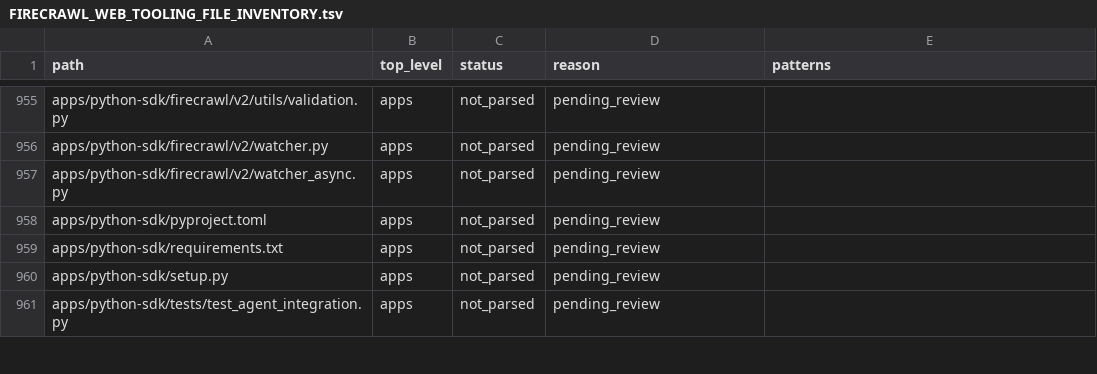
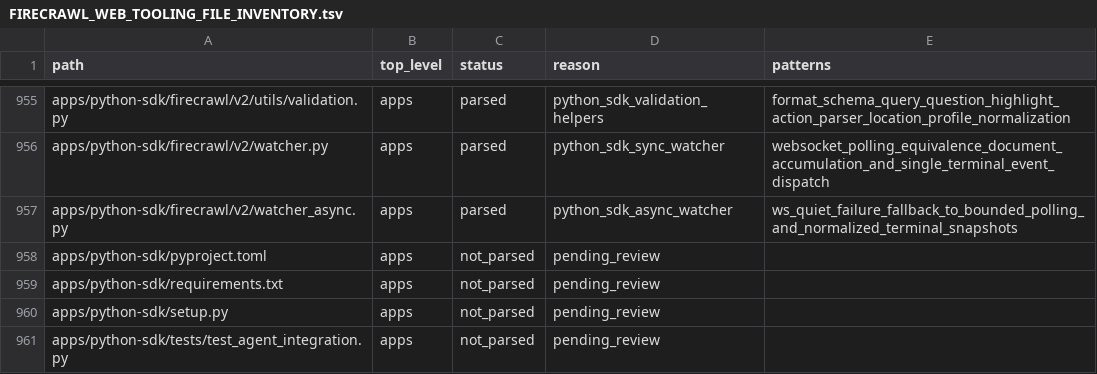
Before and after one commit to jakerslam/protheus, a TSV file: docs/workspace/FIRECRAWL_WEB_TOOLING_FILE_INVENTORY.tsv, drawn as a sheet; only a part is shown, gaps mark what is left out; the diff covers the shown part only; the diff names each change by its address in the sheet, - before the commit and + after, or states it on an @@ line.

Commit message:
docs(web): record firecrawl sdk async retrieval patterns

```diff
--- a/docs/workspace/FIRECRAWL_WEB_TOOLING_FILE_INVENTORY.tsv
+++ b/docs/workspace/FIRECRAWL_WEB_TOOLING_FILE_INVENTORY.tsv
-C955:C957 (status): not_parsed
+C955:C957 (status): parsed
-D955 (reason): pending_review
+D955 (reason): python_sdk_validation_helpers
-E955 (patterns): (empty)
+E955 (patterns): format_schema_query_question_highlight_action_parser_location_profile_normalization
-D956 (reason): pending_review
+D956 (reason): python_sdk_sync_watcher
-E956 (patterns): (empty)
+E956 (patterns): websocket_polling_equivalence_document_accumulation_and_single_terminal_event_dispatch
-D957 (reason): pending_review
+D957 (reason): python_sdk_async_watcher
-E957 (patterns): (empty)
+E957 (patterns): ws_quiet_failure_fallback_to_bounded_polling_and_normalized_terminal_snapshots
```
Also changed, not shown: 42 edited cells elsewhere in this file, 1 other file.
